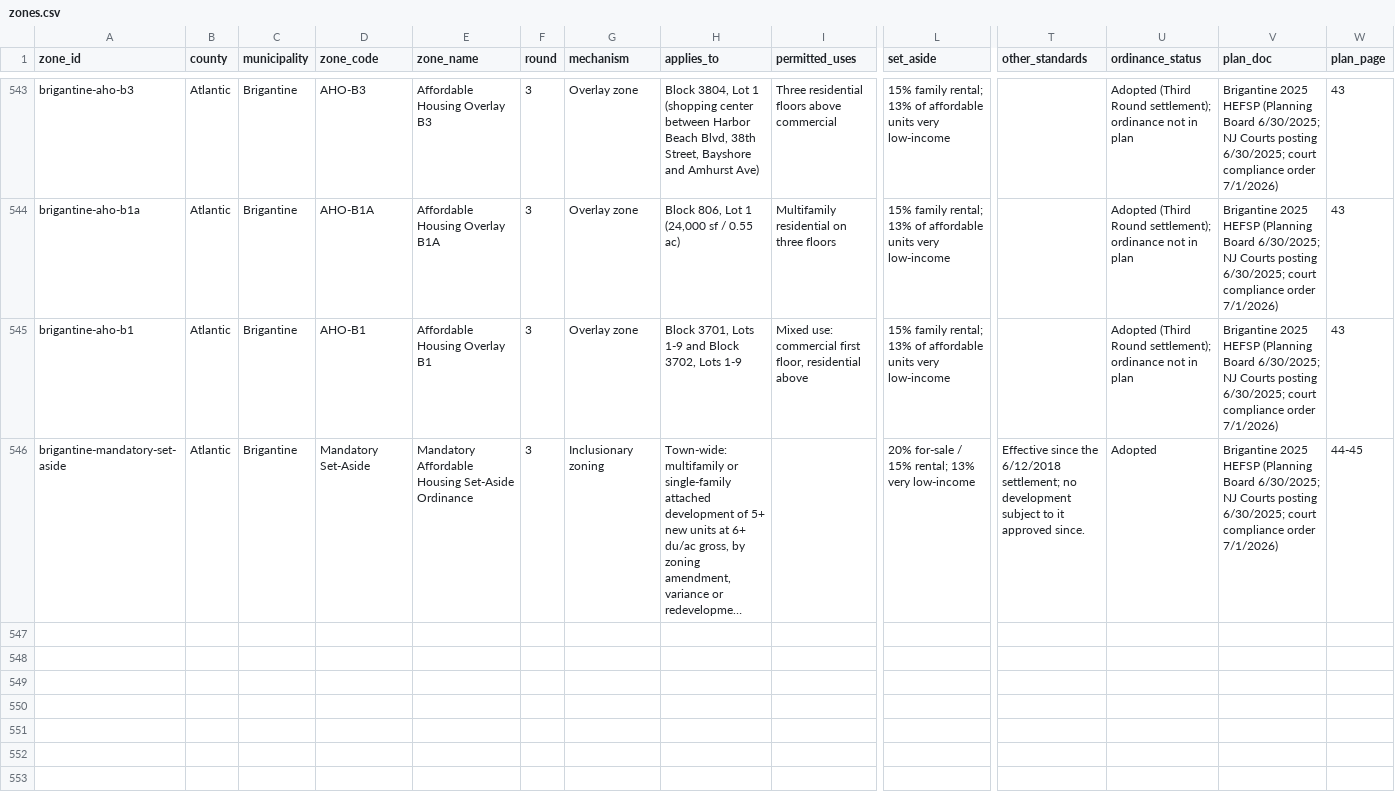
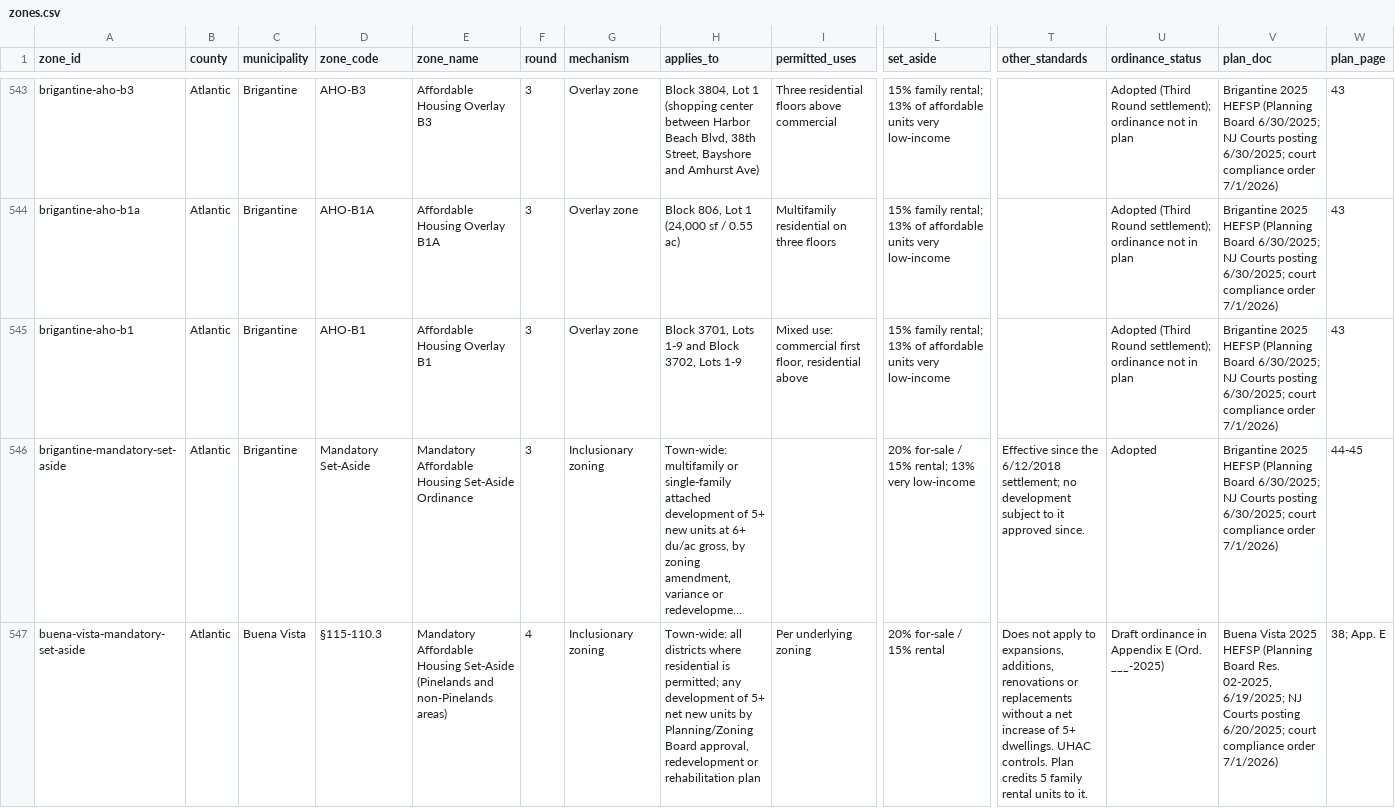
Before and after one commit to nickrogers280-coder/nj-round4-map, a CSV file: data/zones.csv, drawn as a sheet; only a part is shown, gaps mark what is left out; long unchanged cells end in …; rows hold the shown columns only; the diff names each change by its address in the sheet, - before the commit and + after, or states it on an @@ line.

```diff
--- a/data/zones.csv
+++ b/data/zones.csv
+row 547: buena-vista-mandatory-set-aside | Atlantic | Buena Vista | §115-110.3 | Mandatory Affordable Housing Set-Aside (Pinelands and non-Pinelands areas) | 4 | Inclusionary zoning | Town-wide: all districts where residential is permitted; any development of 5+ net new units by Planning/Zoning Board approval, redevelopment or rehabilitation plan | Per underlying zoning | 20% for-sale / 15% rental | Does not apply to expansions, additions, renovations or replacements without a net increase of 5+ dwellings. UHAC controls. Plan credits 5 family rental units to it. | Draft ordinance in Appendix E (Ord. ___-2025) | Buena Vista 2025 HEFSP (Planning Board Res. 02-2025, 6/19/2025; NJ Courts posting 6/20/2025; court compliance order 7/1/2026) | 38; App. E
```
Also changed, not shown: data/extraction_log.csv, data/sites.csv.
